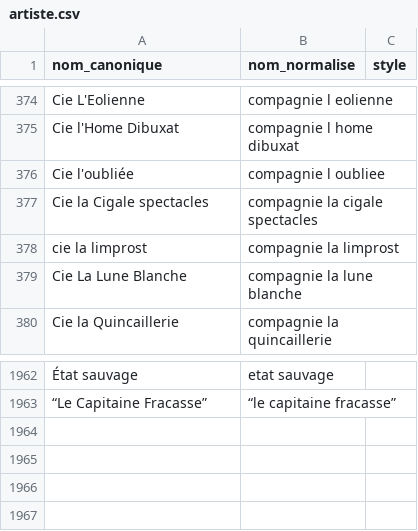
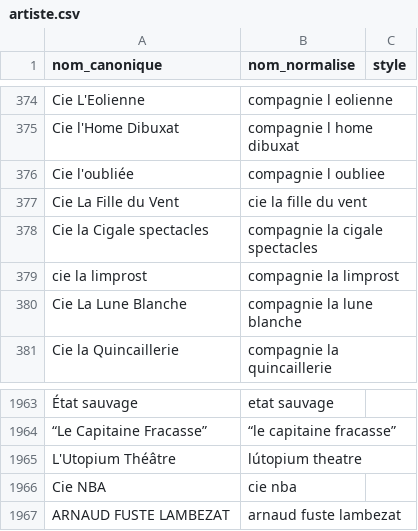
Before and after one commit to lebidul/biduleur, a CSV file: indexer/corpus/artiste.csv, drawn as a sheet; only a part is shown, gaps mark what is left out; the diff names each change by its address in the sheet, - before the commit and + after, or states it on an @@ line.

Commit message:
Doc et corpus updated

```diff
--- a/indexer/corpus/artiste.csv
+++ b/indexer/corpus/artiste.csv
+row 377: Cie La Fille du Vent | cie la fille du vent
+row 1965: L'Utopium Théâtre | lútopium theatre
+row 1966: Cie NBA | cie nba
+row 1967: ARNAUD FUSTE LAMBEZAT | arnaud fuste lambezat
```
Also changed, not shown: indexer/corpus/artiste_alias.csv, indexer/corpus/lieu_alias.csv, 1 other file.
